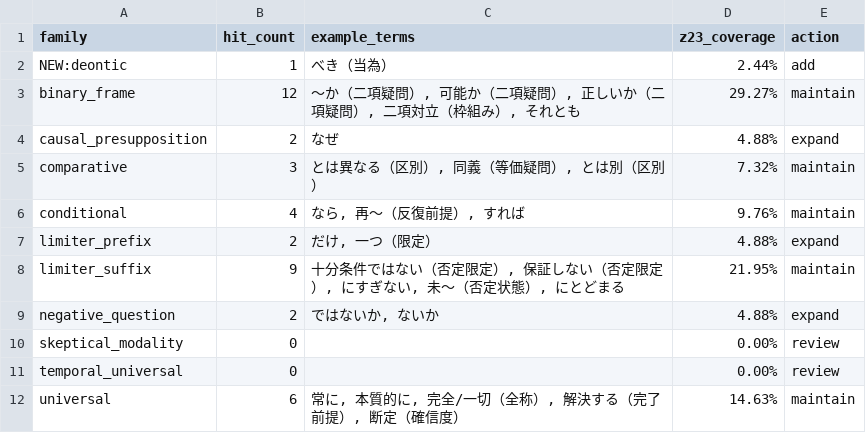
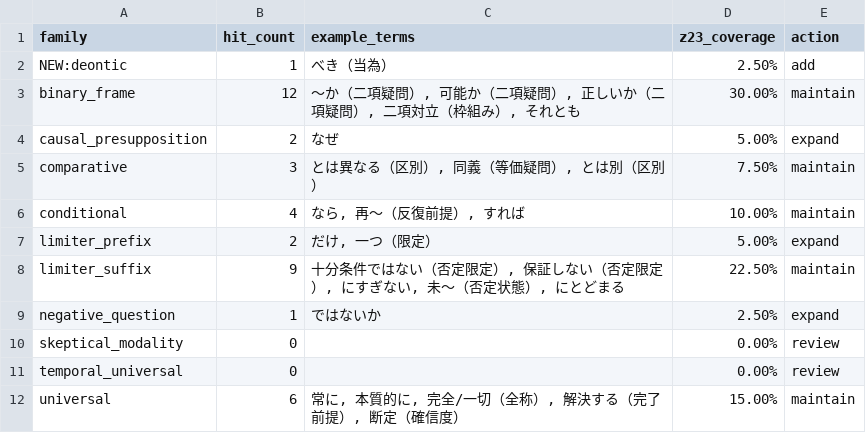
Before and after one commit to Yuu6798/ugh-audit-core, a CSV file: analysis/z23/part_b_family_coverage.csv, drawn as a sheet.

```diff
--- a/analysis/z23/part_b_family_coverage.csv
+++ b/analysis/z23/part_b_family_coverage.csv
@@ -1,12 +1,12 @@
 family,hit_count,example_terms,z23_coverage,action
-NEW:deontic,1,べき（当為）,2.44%,add
-binary_frame,12,"〜か（二項疑問）, 可能か（二項疑問）, 正しいか（二項疑問）, 二項対立（枠組み）, それとも",29.27%,maintain
-causal_presupposition,2,なぜ,4.88%,expand
-comparative,3,"とは異なる（区別）, 同義（等価疑問）, とは別（区別）",7.32%,maintain
-conditional,4,"なら, 再〜（反復前提）, すれば",9.76%,maintain
-limiter_prefix,2,"だけ, 一つ（限定）",4.88%,expand
-limiter_suffix,9,"十分条件ではない（否定限定）, 保証しない（否定限定）, にすぎない, 未〜（否定状態）, にとどまる",21.95%,maintain
-negative_question,2,"ではないか, ないか",4.88%,expand
+NEW:deontic,1,べき（当為）,2.50%,add
+binary_frame,12,"〜か（二項疑問）, 可能か（二項疑問）, 正しいか（二項疑問）, 二項対立（枠組み）, それとも",30.00%,maintain
+causal_presupposition,2,なぜ,5.00%,expand
+comparative,3,"とは異なる（区別）, 同義（等価疑問）, とは別（区別）",7.50%,maintain
+conditional,4,"なら, 再〜（反復前提）, すれば",10.00%,maintain
+limiter_prefix,2,"だけ, 一つ（限定）",5.00%,expand
+limiter_suffix,9,"十分条件ではない（否定限定）, 保証しない（否定限定）, にすぎない, 未〜（否定状態）, にとどまる",22.50%,maintain
+negative_question,1,ではないか,2.50%,expand
 skeptical_modality,0,,0.00%,review
 temporal_universal,0,,0.00%,review
-universal,6,"常に, 本質的に, 完全/一切（全称）, 解決する（完了前提）, 断定（確信度）",14.63%,maintain
+universal,6,"常に, 本質的に, 完全/一切（全称）, 解決する（完了前提）, 断定（確信度）",15.00%,maintain
```
Also changed, not shown: analysis/z23/part_a_operator_extraction.csv, 3 other files.
